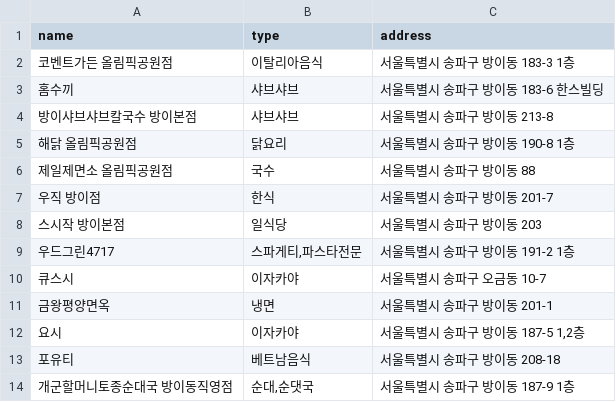
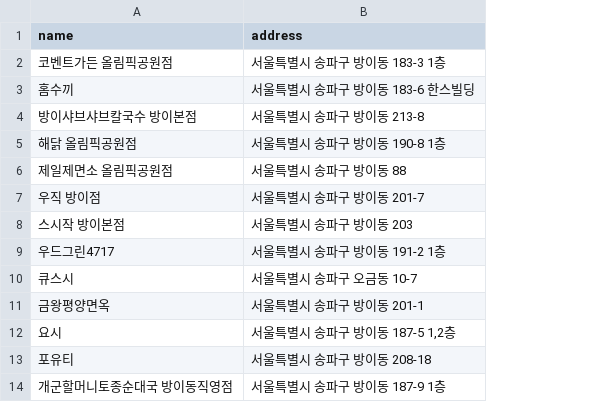
Before and after one commit to wngml02/JavaProject, a CSV file: Hallyu/src/csvfile/oplist.csv, drawn as a sheet; only a part is shown; the diff names each change by its address in the sheet, - before the commit and + after, or states it on an @@ line.

```diff
--- a/Hallyu/src/csvfile/oplist.csv
+++ b/Hallyu/src/csvfile/oplist.csv
-column B (type), rows 2-14: 이탈리아음식 | 샤브샤브 | 샤브샤브 | 닭요리 | 국수 | 한식 | 일식당 | 스파게티,파스타전문 | 이자카야 | 냉면 | 이자카야 | 베트남음식 | 순대,순댓국
```
Also changed, not shown: 6 other files.
